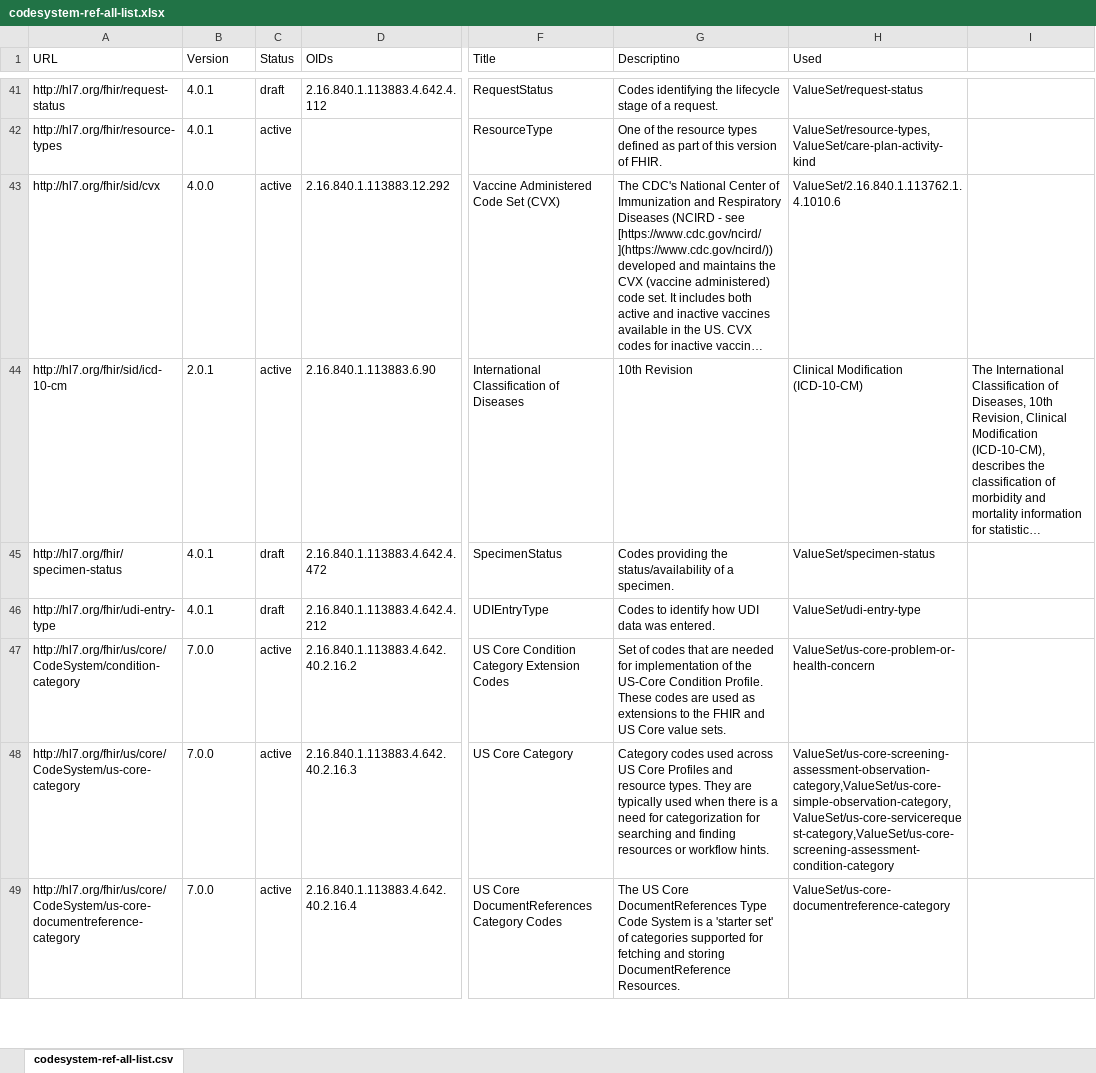
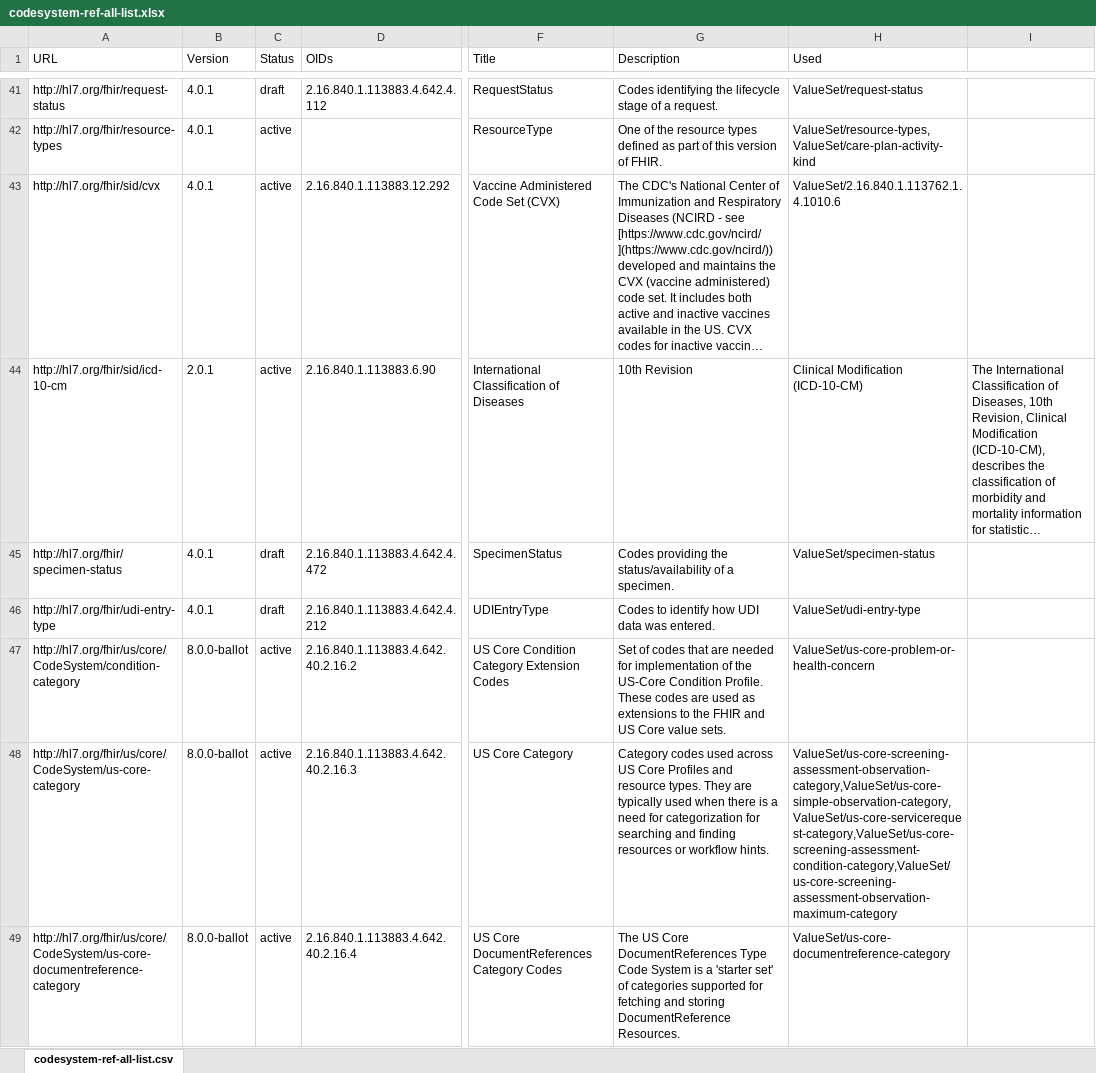
Before and after one commit to HL7/US-Core, an Excel workbook: input/images/tables/codesystem-ref-all-list.xlsx, sheet codesystem-ref-all-list.csv, drawn as a sheet; only a part is shown, gaps mark what is left out; long unchanged cells end in …; values as stored, in another font and other column widths than the file's, no borders; the diff covers the shown part only; the diff names each change by its address in the sheet, - before the commit and + after, or states it on an @@ line.

```diff
--- a/input/images/tables/codesystem-ref-all-list.xlsx (sheet codesystem-ref-all-list.csv)
+++ b/input/images/tables/codesystem-ref-all-list.xlsx (sheet codesystem-ref-all-list.csv)
-G1: Descriptino
+G1: Description
-B43 (Version): 4.0.0
+B43 (Version): 4.0.1
-B47:B49 (Version): 7.0.0
+B47:B49 (Version): 8.0.0-ballot
-H48 (Used): ValueSet/us-core-screening-assessment-observation-category,ValueSet/us-core-simple-observation-category,ValueSet/us-core-servicerequest-category,ValueSet/us-core-screening-assessment-condition-category
+H48 (Used): ValueSet/us-core-screening-assessment-observation-category,ValueSet/us-core-simple-observation-category,ValueSet/us-core-servicerequest-category,ValueSet/us-core-screening-assessment-condition-category,ValueSet/us-core-screening-assessment-observation-maximum-category
```
Also changed, not shown: 2 added rows, 3 removed rows and 84 edited cells elsewhere in this sheet, input/images/tables/additional-uscdi-requirements.xlsx, input/images/tables/addl_uscdi_choice_refs.xlsx, 21 other files.
